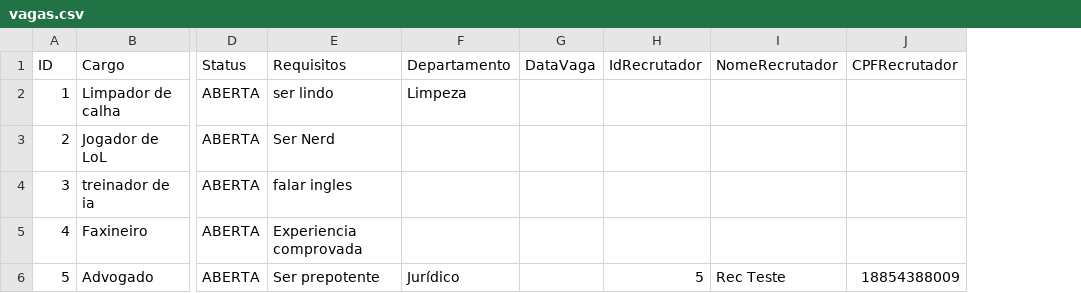
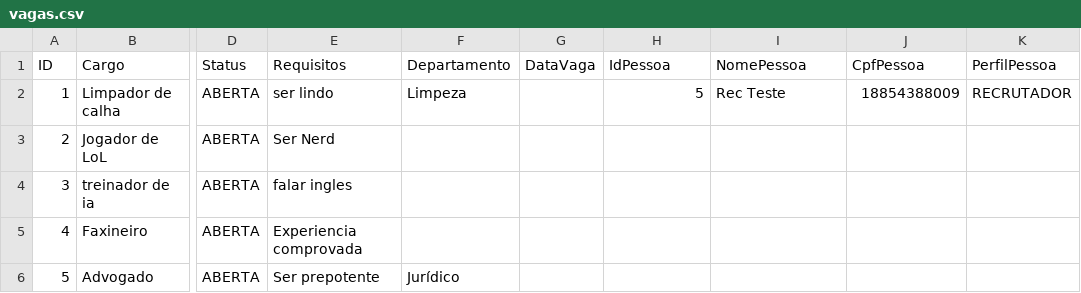
Before and after one commit to davilb64/projeto-tp1, a CSV file: src/main/resources/vagas.csv, drawn as a sheet; only a part is shown, gaps mark what is left out; the diff names each change by its address in the sheet, - before the commit and + after, or states it on an @@ line.

Commit message:
ajustando a tela de marcar entrevista pra atualizar o status da candidatura

```diff
--- a/src/main/resources/vagas.csv
+++ b/src/main/resources/vagas.csv
+column K (PerfilPessoa), row 2: RECRUTADOR
-H1: IdRecrutador
+H1: IdPessoa
-I1: NomeRecrutador
+I1: NomePessoa
-J1: CPFRecrutador
+J1: CpfPessoa
-H2 (IdPessoa): (empty)
+H2 (IdPessoa): 5
-I2 (NomePessoa): (empty)
+I2 (NomePessoa): Rec Teste
-J2 (CpfPessoa): (empty)
+J2 (CpfPessoa): 18854388009
-H6 (IdPessoa): 5
+H6 (IdPessoa): (empty)
-I6 (NomePessoa): Rec Teste
+I6 (NomePessoa): (empty)
-J6 (CpfPessoa): 18854388009
+J6 (CpfPessoa): (empty)
```
Also changed, not shown: 5 other files.
